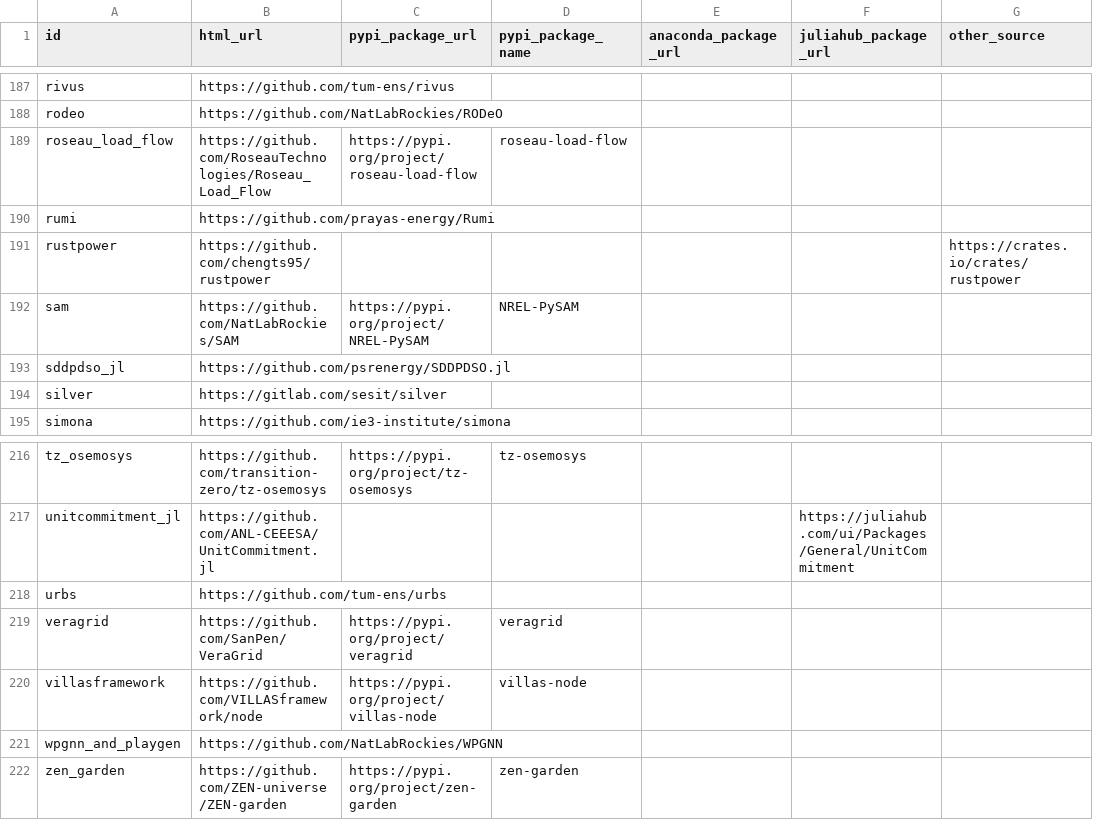
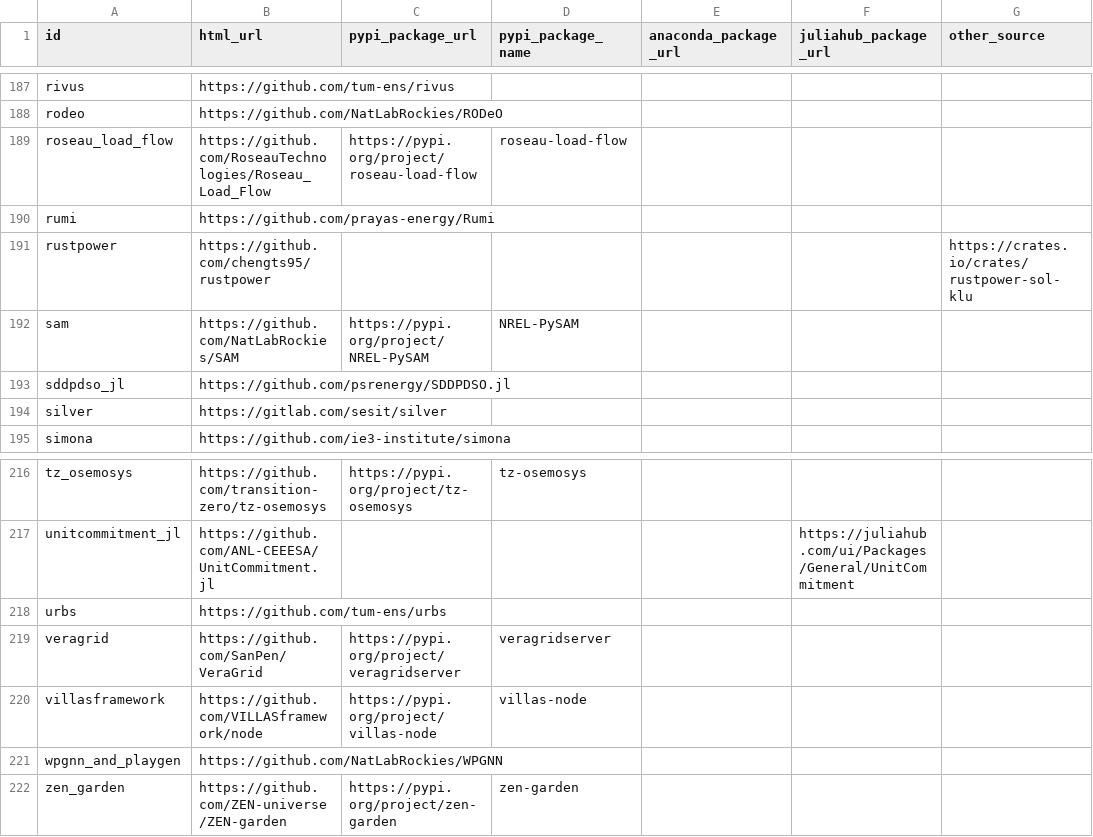
Before and after one commit to open-energy-transition/openmod-tracker, a CSV file: user_analysis/output/package_downloads.csv, drawn as a sheet; only a part is shown, gaps mark what is left out; the diff names each change by its address in the sheet, - before the commit and + after, or states it on an @@ line.

```diff
--- a/user_analysis/output/package_downloads.csv
+++ b/user_analysis/output/package_downloads.csv
-G191 (other_source): https://crates.io/crates/rustpower
+G191 (other_source): https://crates.io/crates/rustpower-sol-klu
-C219 (pypi_package_url): https://pypi.org/project/veragrid
+C219 (pypi_package_url): https://pypi.org/project/veragridserver
-D219 (pypi_package_name): veragrid
+D219 (pypi_package_name): veragridserver
```
Also changed, not shown: inventory/manual_cache/package_urls_manual_search.csv, 1 other file.
